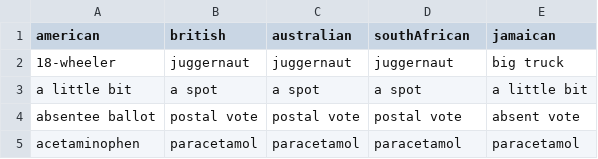
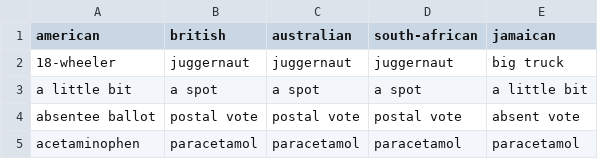
Before and after one commit to deniseb89/english-english-dictionary, a CSV file: english.csv, drawn as a sheet; only a part is shown.

```diff
--- a/english.csv
+++ b/english.csv
@@ -1,2 +1,2 @@
-american,british,australian,southAfrican,jamaican
+american,british,australian,south-african,jamaican
 18-wheeler,juggernaut,juggernaut,juggernaut,big truck
```
Also changed, not shown: 3 other files.
